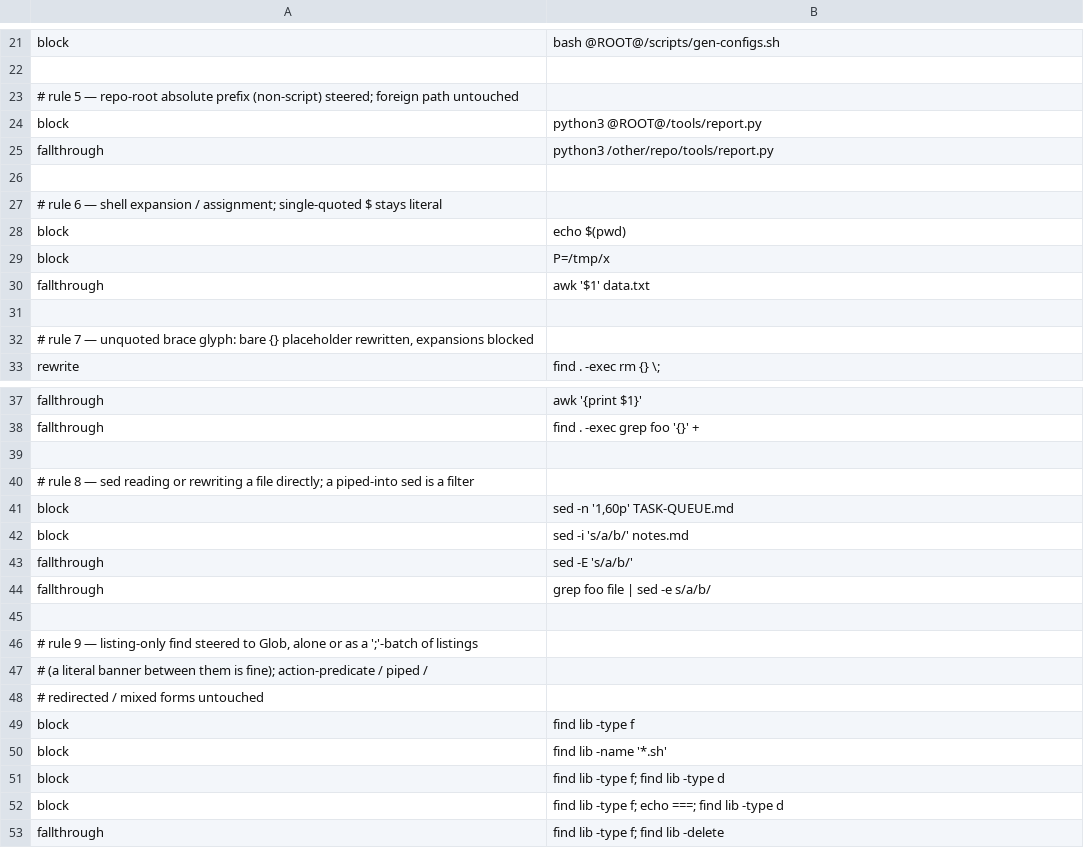
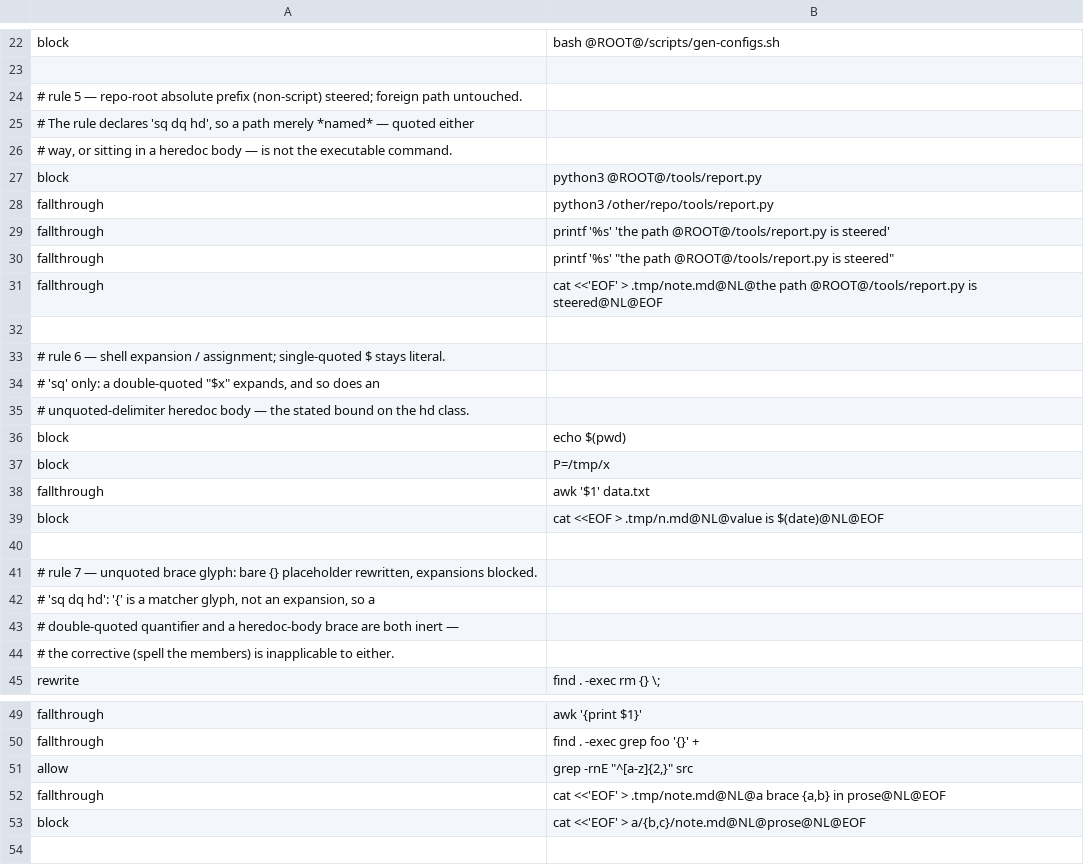
Before and after one commit to checkwright/checkwright, a TSV file: guard-kit/guard-tests/cases.tsv, drawn as a sheet; only a part is shown, gaps mark what is left out; the shorter side is filled out with more unchanged rows; the diff covers the shown part only.

```diff
--- a/guard-kit/guard-tests/cases.tsv
+++ b/guard-kit/guard-tests/cases.tsv
@@ -22,7 +23,14 @@ block	bash @ROOT@/scripts/gen-configs.sh
 
-# rule 5 — repo-root absolute prefix (non-script) steered; foreign path untouched
+# rule 5 — repo-root absolute prefix (non-script) steered; foreign path untouched.
+#          The rule declares 'sq dq hd', so a path merely *named* — quoted either
+#          way, or sitting in a heredoc body — is not the executable command.
 block	python3 @ROOT@/tools/report.py
 fallthrough	python3 /other/repo/tools/report.py
+fallthrough	printf '%s' 'the path @ROOT@/tools/report.py is steered'
+fallthrough	printf '%s' "the path @ROOT@/tools/report.py is steered"
+fallthrough	cat <<'EOF' > .tmp/note.md@NL@the path @ROOT@/tools/report.py is steered@NL@EOF
 
-# rule 6 — shell expansion / assignment; single-quoted $ stays literal
+# rule 6 — shell expansion / assignment; single-quoted $ stays literal.
+#          'sq' only: a double-quoted "$x" expands, and so does an
+#          unquoted-delimiter heredoc body — the stated bound on the hd class.
 block	echo $(pwd)
@@ -30,4 +38,8 @@ block	P=/tmp/x
 fallthrough	awk '$1' data.txt
+block	cat <<EOF > .tmp/n.md@NL@value is $(date)@NL@EOF
 
-# rule 7 — unquoted brace glyph: bare {} placeholder rewritten, expansions blocked
+# rule 7 — unquoted brace glyph: bare {} placeholder rewritten, expansions blocked.
+#          'sq dq hd': '{' is a matcher glyph, not an expansion, so a
+#          double-quoted quantifier and a heredoc-body brace are both inert —
+#          the corrective (spell the members) is inapplicable to either.
 rewrite	find . -exec rm {} \;
@@ -38,2 +50,5 @@ fallthrough	awk '{print $1}'
 fallthrough	find . -exec grep foo '{}' +
+allow	grep -rnE "^[a-z]{2,}" src
+fallthrough	cat <<'EOF' > .tmp/note.md@NL@a brace {a,b} in prose@NL@EOF
+block	cat <<'EOF' > a/{b,c}/note.md@NL@prose@NL@EOF
 
```
Also changed, not shown: 11 added rows and 3 edited cells elsewhere in this file, 6 other files.
